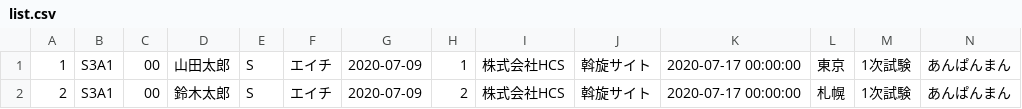
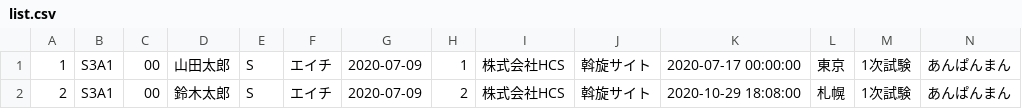
Before and after one commit to ryosei1234/jobManagement, a CSV file: list.csv, drawn as a sheet.

```diff
--- a/list.csv
+++ b/list.csv
@@ -1,2 +1,2 @@
 1,S3A1,00,山田太郎,S,エイチ,2020-07-09,1,株式会社HCS,斡旋サイト,2020-07-17 00:00:00,東京,1次試験,あんぱんまん
-2,S3A1,00,鈴木太郎,S,エイチ,2020-07-09,2,株式会社HCS,斡旋サイト,2020-07-17 00:00:00,札幌,1次試験,あんぱんまん
+2,S3A1,00,鈴木太郎,S,エイチ,2020-07-09,2,株式会社HCS,斡旋サイト,2020-10-29 18:08:00,札幌,1次試験,あんぱんまん
```
Also changed, not shown: 3 other files.
